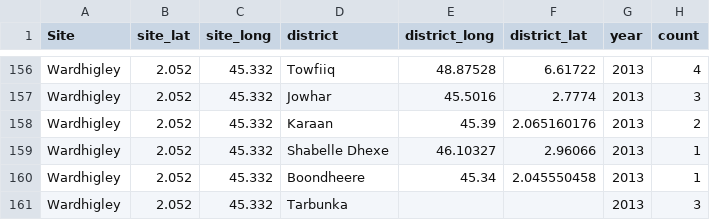
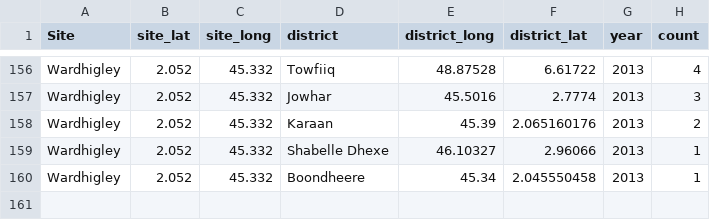
Before and after one commit to onaio/som-nutrition-access, a CSV file: act_2012_2015_TFC_counts.csv, drawn as a sheet; only a part is shown, gaps mark what is left out; the diff names each change by its address in the sheet, - before the commit and + after, or states it on an @@ line.

```diff
--- a/act_2012_2015_TFC_counts.csv
+++ b/act_2012_2015_TFC_counts.csv
-row 161: Wardhigley | 2.052 | 45.332 | Tarbunka |  |  | 2013 | 3
```
Also changed, not shown: 1 other file.
